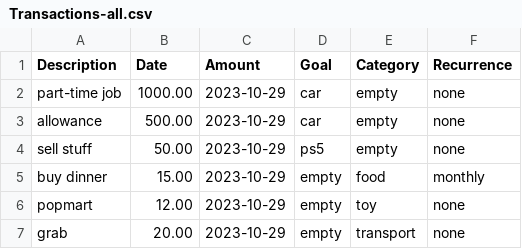
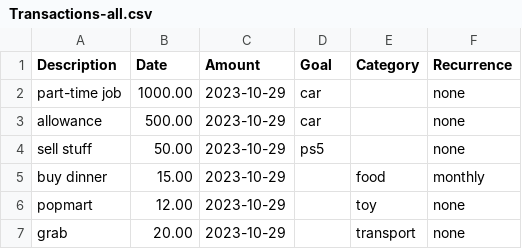
Before and after one commit to sRanay/tp, a CSV file: TestCSV/Windows/valid/Transactions-all.csv, drawn as a sheet.

Commit message:
Revert changes for empty column

```diff
--- a/TestCSV/Windows/valid/Transactions-all.csv
+++ b/TestCSV/Windows/valid/Transactions-all.csv
@@ -1,7 +1,7 @@
 "Description","Date","Amount","Goal","Category","Recurrence"
-"part-time job","1000.00","2023-10-29","car","empty","none"
-"allowance","500.00","2023-10-29","car","empty","none"
-"sell stuff","50.00","2023-10-29","ps5","empty","none"
-"buy dinner","15.00","2023-10-29","empty","food","monthly"
-"popmart","12.00","2023-10-29","empty","toy","none"
-"grab","20.00","2023-10-29","empty","transport","none"
+"part-time job","1000.00","2023-10-29","car",,"none"
+"allowance","500.00","2023-10-29","car",,"none"
+"sell stuff","50.00","2023-10-29","ps5",,"none"
+"buy dinner","15.00","2023-10-29",,"food","monthly"
+"popmart","12.00","2023-10-29",,"toy","none"
+"grab","20.00","2023-10-29",,"transport","none"
```
Also changed, not shown: TestCSV/Windows/valid/Transactions-in.csv, TestCSV/Windows/valid/Transactions-out.csv, 1 other file.
